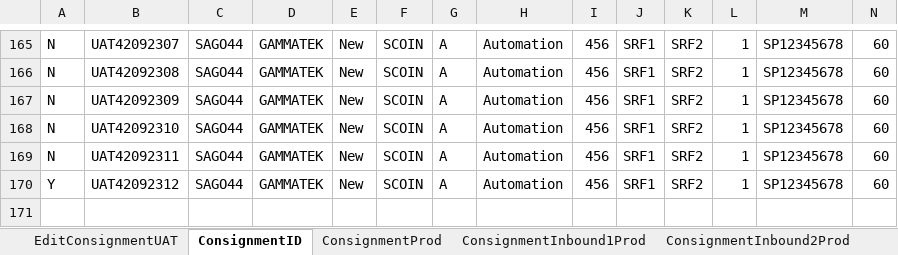
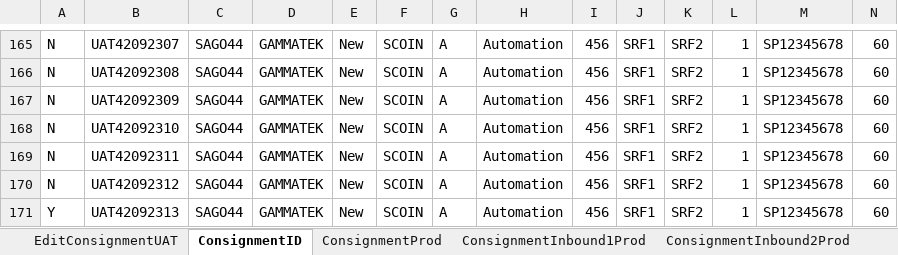
Before and after one commit to Nasreenkhan-Winjit/RAMCourierAutomationScriptExcelRead, an Excel workbook: DataFiles/excel/Login/ConsignmentDetails.xlsx, sheet ConsignmentID, drawn as a sheet; only a part is shown, gaps mark what is left out; values as stored, in another font and other column widths than the file's, no borders; rows hold the shown columns only; the diff names each change by its address in the sheet, - before the commit and + after, or states it on an @@ line.

```diff
--- a/DataFiles/excel/Login/ConsignmentDetails.xlsx (sheet ConsignmentID)
+++ b/DataFiles/excel/Login/ConsignmentDetails.xlsx (sheet ConsignmentID)
-A170: Y
+A170: N
+row 171: Y | UAT42092313 | SAGO44 | GAMMATEK | New | SCOIN | A | Automation | 456 | SRF1 | SRF2 | 1 | SP12345678 | 60
```
Also changed, not shown: sheet ConsignmentInbound2, sheet consignmentInbound, sheet ExternalOutboundConsignment, sheet ExternalInboundConsignment.
